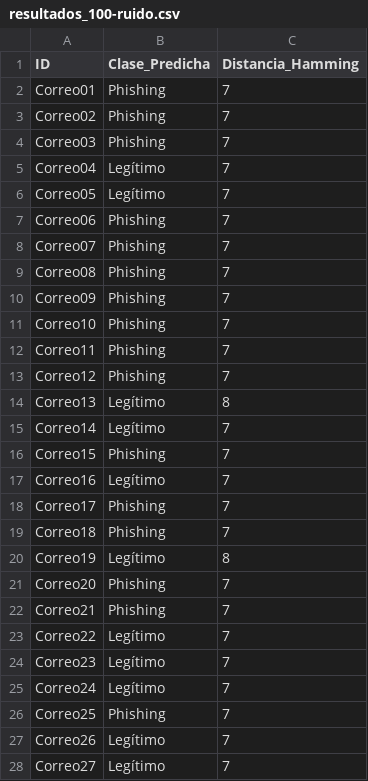
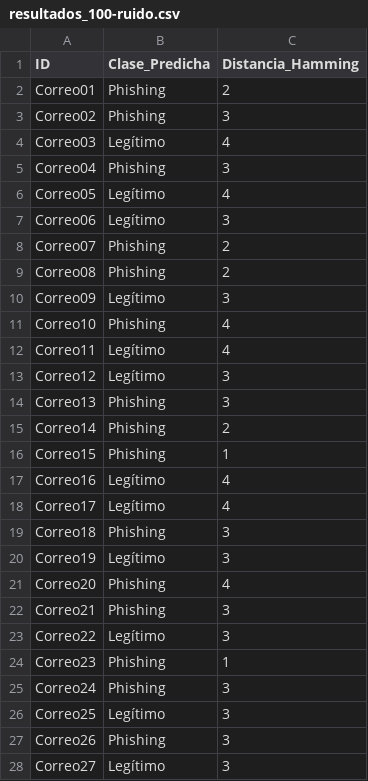
Before and after one commit to NicolasCardinaux/Proyecto-IA, a CSV file: Pruebas/resultados_100-ruido.csv, drawn as a sheet; only a part is shown; the diff covers the shown part only.

```diff
--- a/Pruebas/resultados_100-ruido.csv
+++ b/Pruebas/resultados_100-ruido.csv
@@ -1,28 +1,28 @@
 ID;Clase_Predicha;Distancia_Hamming
-Correo01;Phishing;7
-Correo02;Phishing;7
-Correo03;Phishing;7
-Correo04;Legítimo;7
-Correo05;Legítimo;7
-Correo06;Phishing;7
-Correo07;Phishing;7
-Correo08;Phishing;7
-Correo09;Phishing;7
-Correo10;Phishing;7
-Correo11;Phishing;7
-Correo12;Phishing;7
-Correo13;Legítimo;8
-Correo14;Legítimo;7
-Correo15;Phishing;7
-Correo16;Legítimo;7
-Correo17;Phishing;7
-Correo18;Phishing;7
-Correo19;Legítimo;8
-Correo20;Phishing;7
-Correo21;Phishing;7
-Correo22;Legítimo;7
-Correo23;Legítimo;7
-Correo24;Legítimo;7
-Correo25;Phishing;7
-Correo26;Legítimo;7
-Correo27;Legítimo;7
+Correo01;Phishing;2
+Correo02;Phishing;3
+Correo03;Legítimo;4
+Correo04;Phishing;3
+Correo05;Legítimo;4
+Correo06;Legítimo;3
+Correo07;Phishing;2
+Correo08;Phishing;2
+Correo09;Legítimo;3
+Correo10;Phishing;4
+Correo11;Legítimo;4
+Correo12;Legítimo;3
+Correo13;Phishing;3
+Correo14;Phishing;2
+Correo15;Phishing;1
+Correo16;Legítimo;4
+Correo17;Legítimo;4
+Correo18;Phishing;3
+Correo19;Legítimo;3
+Correo20;Phishing;4
+Correo21;Phishing;3
+Correo22;Legítimo;3
+Correo23;Phishing;1
+Correo24;Phishing;3
+Correo25;Legítimo;3
+Correo26;Phishing;3
+Correo27;Legítimo;3
```
Also changed, not shown: 105 edited cells elsewhere in this file, Pruebas/dataset01-ruido.csv, Pruebas/datasetpuntoycoma.csv, 6 other files.
